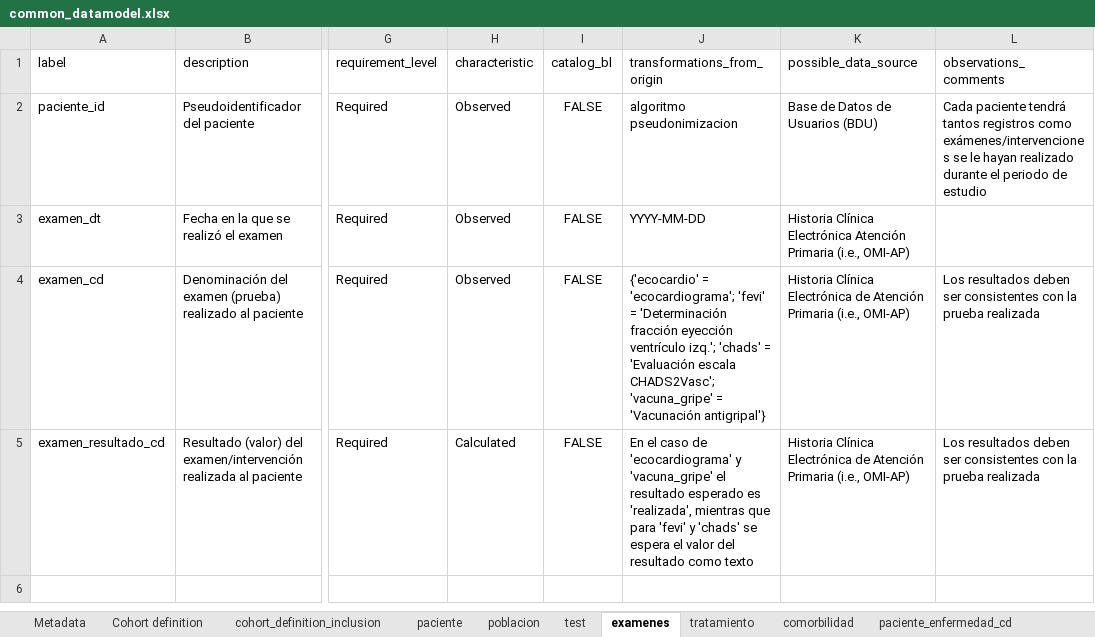
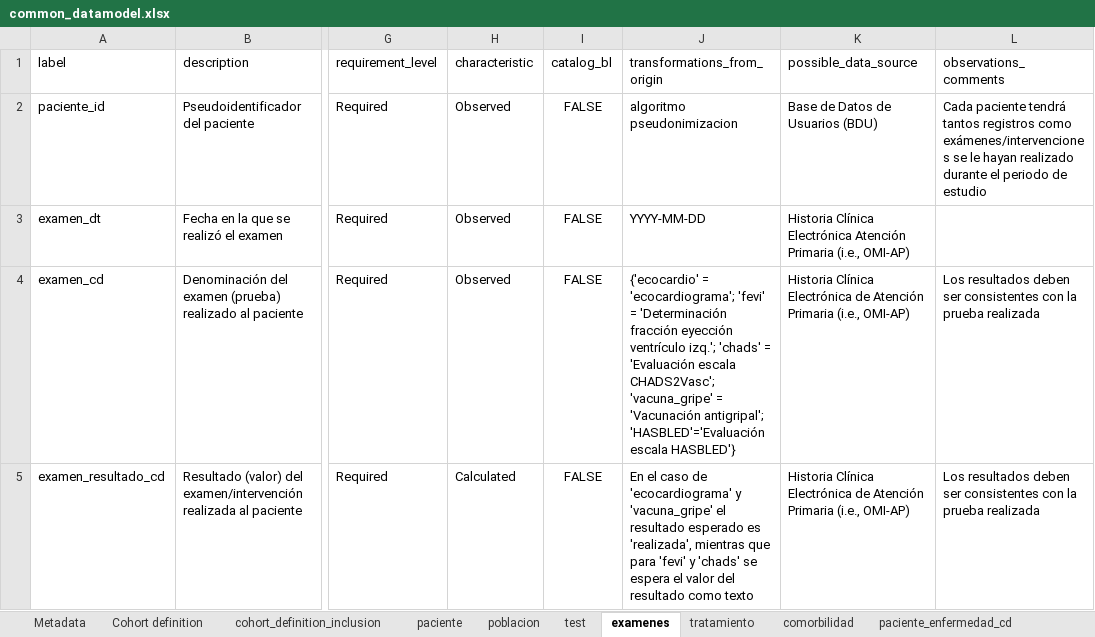
Before and after one commit to cienciadedatosysalud/atlas-cardio, an Excel workbook: docs/CDM/common_datamodel.xlsx, sheet examenes, drawn as a sheet; only a part is shown, gaps mark what is left out; values as stored, in another font and other column widths than the file's, no borders; the diff names each change by its address in the sheet, - before the commit and + after, or states it on an @@ line.

```diff
--- a/docs/CDM/common_datamodel.xlsx (sheet examenes)
+++ b/docs/CDM/common_datamodel.xlsx (sheet examenes)
-J4 (transformations_from_origin): …= 'Vacunación antigripal'}
+J4 (transformations_from_origin): …= 'Vacunación antigripal'; 'HASBLED'='Evaluación escala HASBLED'}
```
Also changed, not shown: sheet paciente, sheet tratamiento_atc_tratamiento_cd, sheet Metadata, sheet comorbilidad, sheet test, 11 other files.
